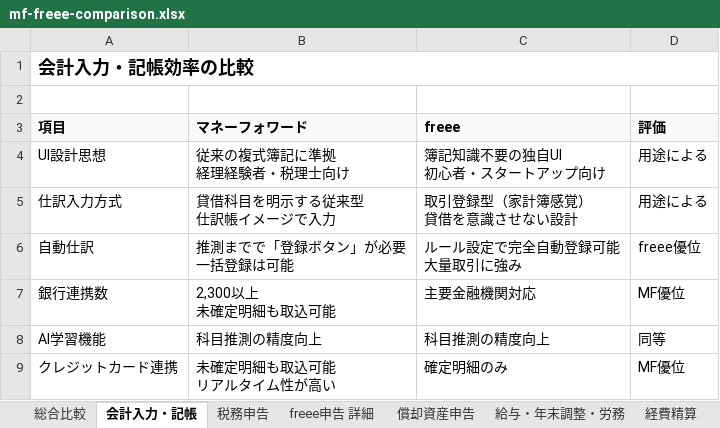
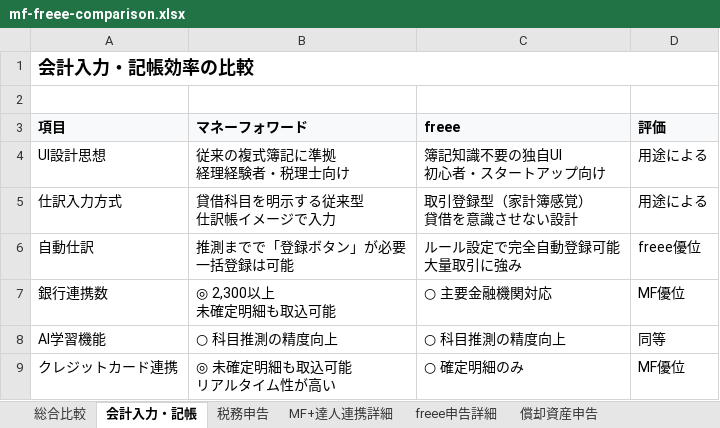
Before and after one commit to Ezark213/business-application, an Excel workbook: ms-expense-app/docs/mf-freee-comparison.xlsx, sheet 会計入力・記帳, drawn as a sheet; values as stored, in another font and other column widths than the file's, no borders; ↵ is a line break in a cell; the diff names each change by its address in the sheet, - before the commit and + after, or states it on an @@ line.

```diff
--- a/ms-expense-app/docs/mf-freee-comparison.xlsx (sheet 会計入力・記帳)
+++ b/ms-expense-app/docs/mf-freee-comparison.xlsx (sheet 会計入力・記帳)
-sheet tab: freee申告 詳細
+sheet tab: MF+達人連携詳細
+sheet tab: freee申告詳細
-B7 (マネーフォワード): 2,300以上 ↵ 未確定明細も取込可能
+B7 (マネーフォワード): ◎ 2,300以上 ↵ 未確定明細も取込可能
-C7 (freee): 主要金融機関対応
+C7 (freee): ○ 主要金融機関対応
-B8 (マネーフォワード): 科目推測の精度向上
+B8 (マネーフォワード): ○ 科目推測の精度向上
-C8 (freee): 科目推測の精度向上
+C8 (freee): ○ 科目推測の精度向上
-B9 (マネーフォワード): 未確定明細も取込可能 ↵ リアルタイム性が高い
+B9 (マネーフォワード): ◎ 未確定明細も取込可能 ↵ リアルタイム性が高い
-C9 (freee): 確定明細のみ
+C9 (freee): ○ 確定明細のみ
```
Also changed, not shown: sheet MF+達人連携詳細, sheet 税務申告, sheet 総合比較, sheet 推奨シナリオ, sheet 料金プラン, sheet 償却資産申告, 3 more sheets, 1 other file.
